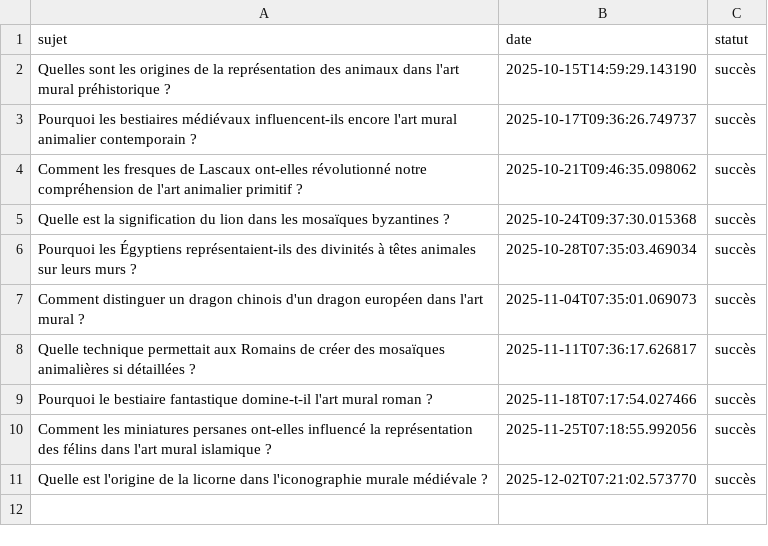
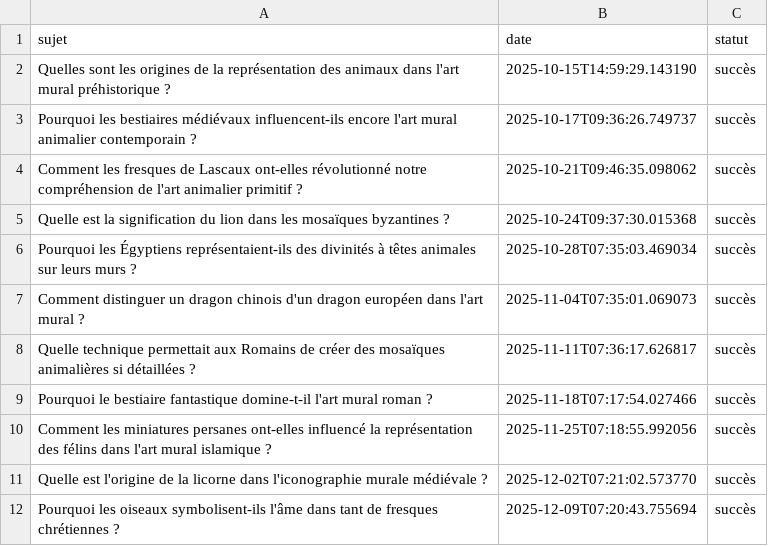
Before and after one commit to Metalosmose21/Animaux-2, a CSV file: sujets_traites.csv, drawn as a sheet.

```diff
--- a/sujets_traites.csv
+++ b/sujets_traites.csv
@@ -11 +11,2 @@ Comment les miniatures persanes ont-elles influencé la représentation des fél
 Quelle est l'origine de la licorne dans l'iconographie murale médiévale ?,2025-12-02T07:21:02.573770,succès
+Pourquoi les oiseaux symbolisent-ils l'âme dans tant de fresques chrétiennes ?,2025-12-09T07:20:43.755694,succès
```
Also changed, not shown: sujets.csv.
